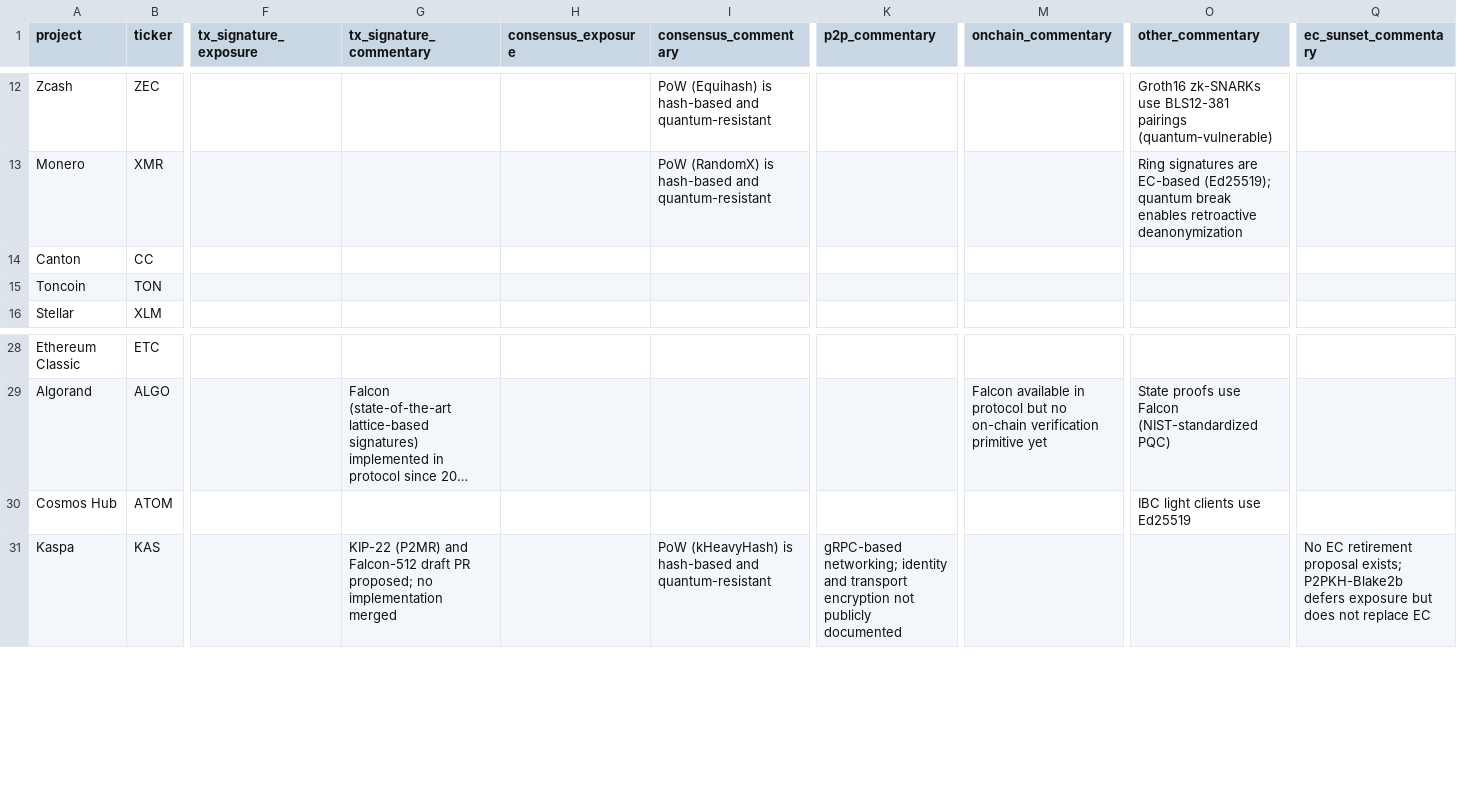
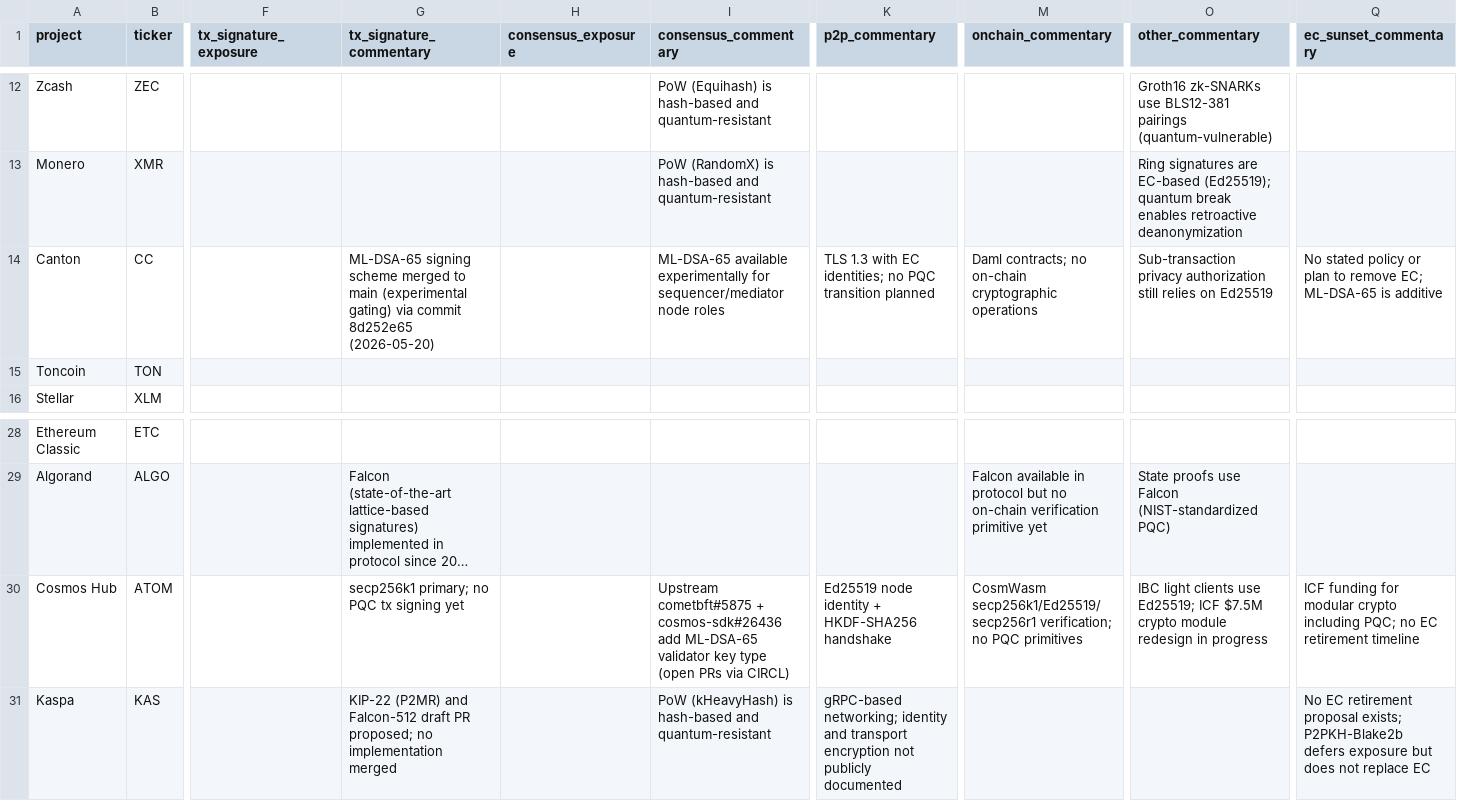
Before and after one commit to tectonic-labs/quantum-tracker-data, a CSV file: chains_commentary.csv, drawn as a sheet; only a part is shown, gaps mark what is left out; long unchanged cells end in …; the diff names each change by its address in the sheet, - before the commit and + after, or states it on an @@ line.

Commit message:
intel: 2026-05-25 sweep — Canton + Cosmos Hub rating changes, new Canton report
- Canton: TxSig ❌→🔧, Consensus ❌→⚠️ (ML-DSA-65 merged to main)
- Canton: new public report (chains/l1/canton.md)
- Canton: tier F→C
- Cosmos Hub: Consensus ❌→⚠️ (upstream cometbft#5875 + cosmos-sdk#26436 ML-DSA-65 PRs)
- Cosmos Hub: public report updated with consensus upgrade
- Date bumps: NEAR, Sui, Dogecoin, Arc (content updates, no rating changes)
- Cleared 3 stale report paths (Toncoin, Stellar, Internet Computer)
- Commentary updates for Canton and Cosmos Hub

```diff
--- a/chains_commentary.csv
+++ b/chains_commentary.csv
-G14 (tx_signature_commentary): (empty)
+G14 (tx_signature_commentary): ML-DSA-65 signing scheme merged to main (experimental gating) via commit 8d252e65 (2026-05-20)
-I14 (consensus_commentary): (empty)
+I14 (consensus_commentary): ML-DSA-65 available experimentally for sequencer/mediator node roles
-K14 (p2p_commentary): (empty)
+K14 (p2p_commentary): TLS 1.3 with EC identities; no PQC transition planned
-M14 (onchain_commentary): (empty)
+M14 (onchain_commentary): Daml contracts; no on-chain cryptographic operations
-O14 (other_commentary): (empty)
+O14 (other_commentary): Sub-transaction privacy authorization still relies on Ed25519
-Q14 (ec_sunset_commentary): (empty)
+Q14 (ec_sunset_commentary): No stated policy or plan to remove EC; ML-DSA-65 is additive
-G30 (tx_signature_commentary): (empty)
+G30 (tx_signature_commentary): secp256k1 primary; no PQC tx signing yet
-I30 (consensus_commentary): (empty)
+I30 (consensus_commentary): Upstream cometbft#5875 + cosmos-sdk#26436 add ML-DSA-65 validator key type (open PRs via CIRCL)
-K30 (p2p_commentary): (empty)
+K30 (p2p_commentary): Ed25519 node identity + HKDF-SHA256 handshake
-M30 (onchain_commentary): (empty)
+M30 (onchain_commentary): CosmWasm secp256k1/Ed25519/secp256r1 verification; no PQC primitives
-O30 (other_commentary): …clients use Ed25519
+O30 (other_commentary): …clients use Ed25519; ICF $7.5M crypto module redesign in progress
-Q30 (ec_sunset_commentary): (empty)
+Q30 (ec_sunset_commentary): ICF funding for modular crypto including PQC; no EC retirement timeline
```
Also changed, not shown: chains.csv, 2 other files.
